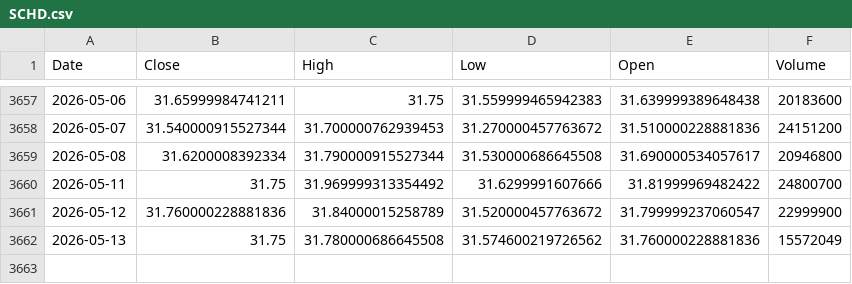
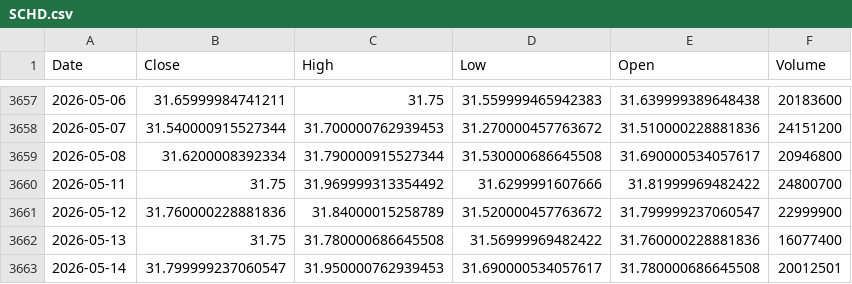
Before and after one commit to kittycapital/etf-seasonality, a CSV file: data/SCHD.csv, drawn as a sheet; only a part is shown, gaps mark what is left out.

```diff
--- a/data/SCHD.csv
+++ b/data/SCHD.csv
@@ -3661,2 +3661,3 @@ Date,Close,High,Low,Open,Volume
 2026-05-12,31.760000228881836,31.84000015258789,31.520000457763672,31.799999237060547,22999900
-2026-05-13,31.75,31.780000686645508,31.574600219726562,31.760000228881836,15572049
+2026-05-13,31.75,31.780000686645508,31.56999969482422,31.760000228881836,16077400
+2026-05-14,31.799999237060547,31.950000762939453,31.690000534057617,31.780000686645508,20012501
```
Also changed, not shown: data/DIA.csv, data/ETH_USD.csv, 12 other files.
